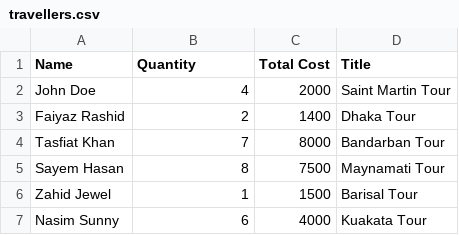
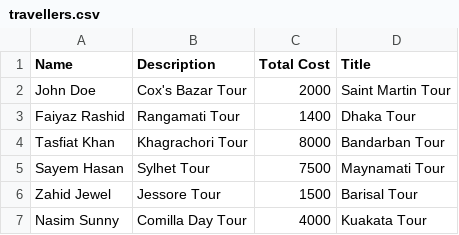
Before and after one commit to faiyaz1469/Files, a CSV file: travellers.csv, drawn as a sheet.

Commit message:
Add files via upload

```diff
--- a/travellers.csv
+++ b/travellers.csv
@@ -1,7 +1,7 @@
-Name,Quantity,Total Cost,Title
-John Doe,4,2000,Saint Martin Tour
-Faiyaz Rashid,2,1400,Dhaka Tour
-Tasfiat Khan,7,8000,Bandarban Tour
-Sayem Hasan,8,7500,Maynamati Tour
-Zahid Jewel,1,1500,Barisal Tour
-Nasim Sunny,6,4000,Kuakata Tour
+Name,Description,Total Cost,Title
+John Doe,Cox's Bazar Tour,2000,Saint Martin Tour
+Faiyaz Rashid,Rangamati Tour,1400,Dhaka Tour
+Tasfiat Khan,Khagrachori Tour,8000,Bandarban Tour
+Sayem Hasan,Sylhet Tour,7500,Maynamati Tour
+Zahid Jewel,Jessore Tour,1500,Barisal Tour
+Nasim Sunny,Comilla Day Tour,4000,Kuakata Tour
```
